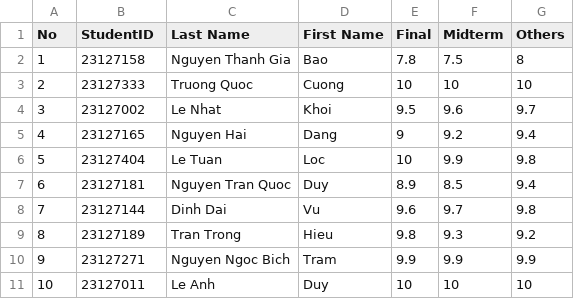
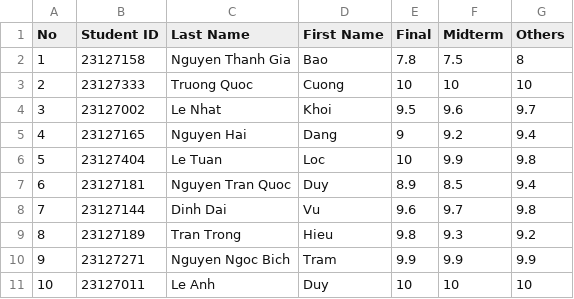
Before and after one commit to TQC0103/CourseManagingSystemGroup12, a CSV file: Database/SchoolYear/2023-2024/Semester2/CSC10002/23CLC03/StudentScoreBoard.csv, drawn as a sheet.

```diff
--- a/Database/SchoolYear/2023-2024/Semester2/CSC10002/23CLC03/StudentScoreBoard.csv
+++ b/Database/SchoolYear/2023-2024/Semester2/CSC10002/23CLC03/StudentScoreBoard.csv
@@ -1,2 +1,2 @@
-No,StudentID,Last Name,First Name,Final,Midterm,Others
+No,Student ID,Last Name,First Name,Final,Midterm,Others
 1,23127158,Nguyen Thanh Gia,Bao,7.8,7.5,8
```
Also changed, not shown: 17 other files.
